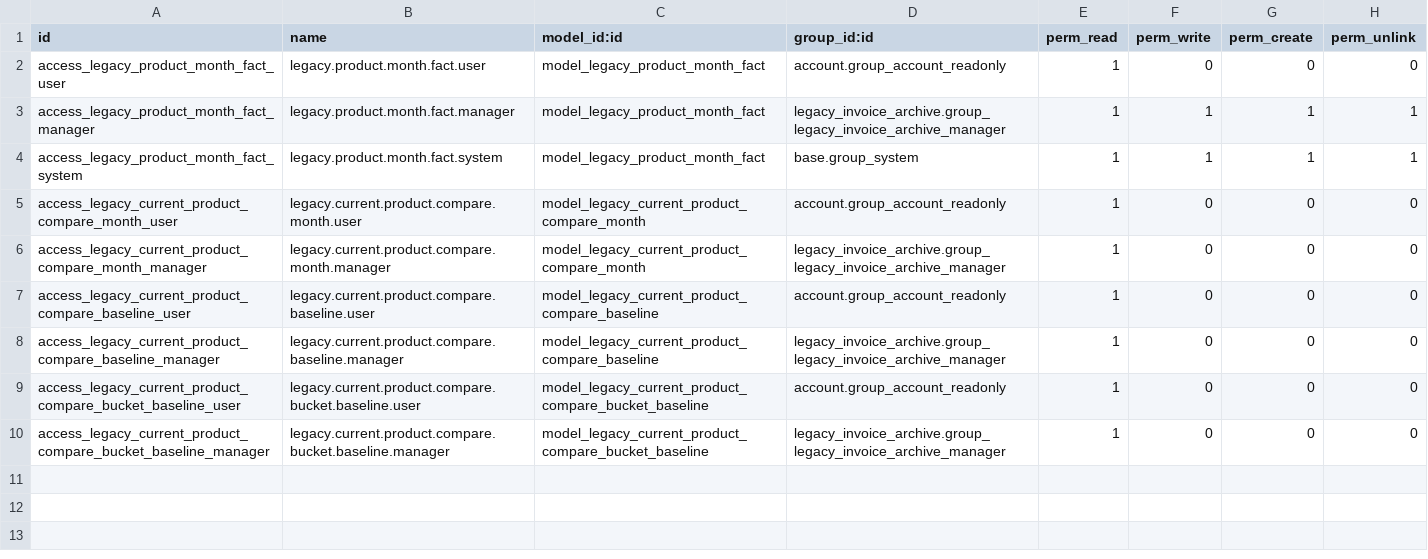
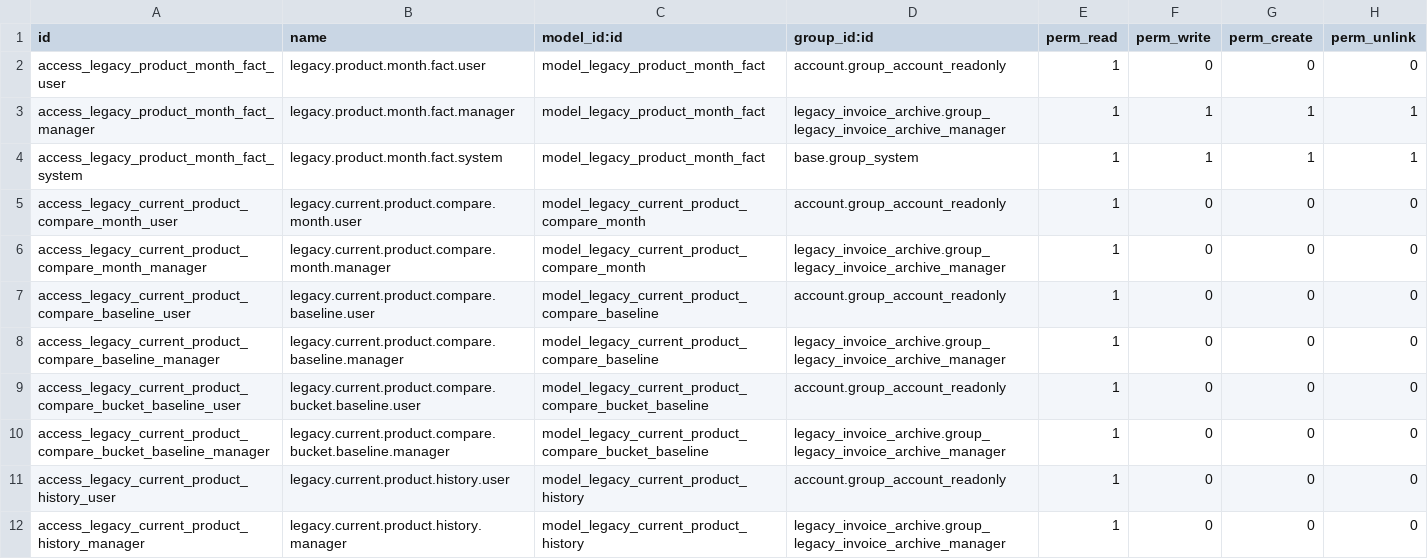
Before and after one commit to hagarOdoo18/tradeline, a CSV file: legacy_current_product_comparison/security/ir.model.access.csv, drawn as a sheet; the diff names each change by its address in the sheet, - before the commit and + after, or states it on an @@ line.

Commit message:
Fix full history menu access rules

```diff
--- a/legacy_current_product_comparison/security/ir.model.access.csv
+++ b/legacy_current_product_comparison/security/ir.model.access.csv
+row 11: access_legacy_current_product_history_user | legacy.current.product.history.user | model_legacy_current_product_history | account.group_account_readonly | 1 | 0 | 0 | 0
+row 12: access_legacy_current_product_history_manager | legacy.current.product.history.manager | model_legacy_current_product_history | legacy_invoice_archive.group_legacy_invoice_archive_manager | 1 | 0 | 0 | 0
```
Also changed, not shown: 1 other file.
